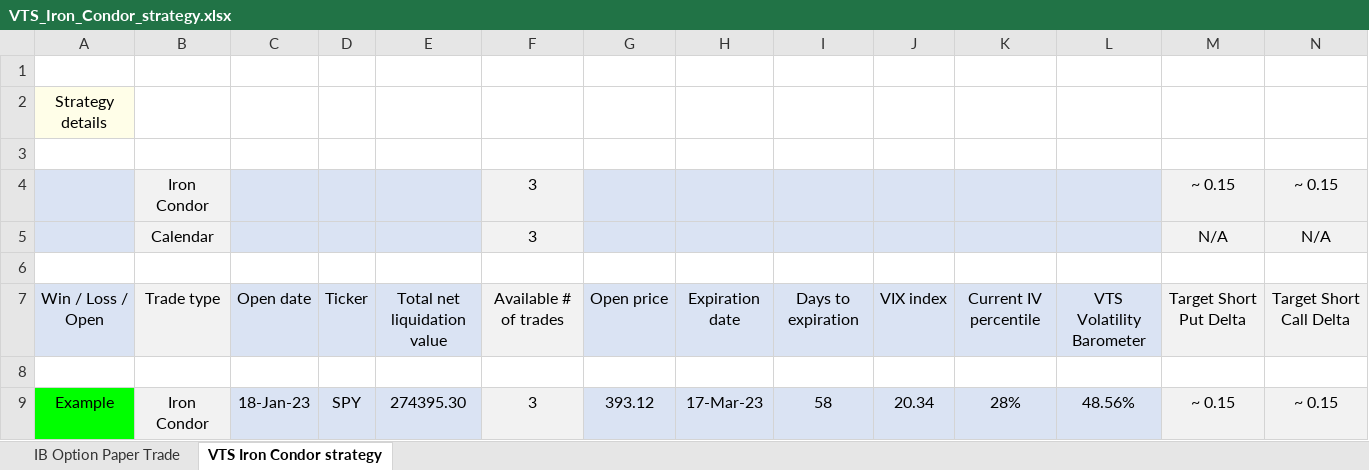
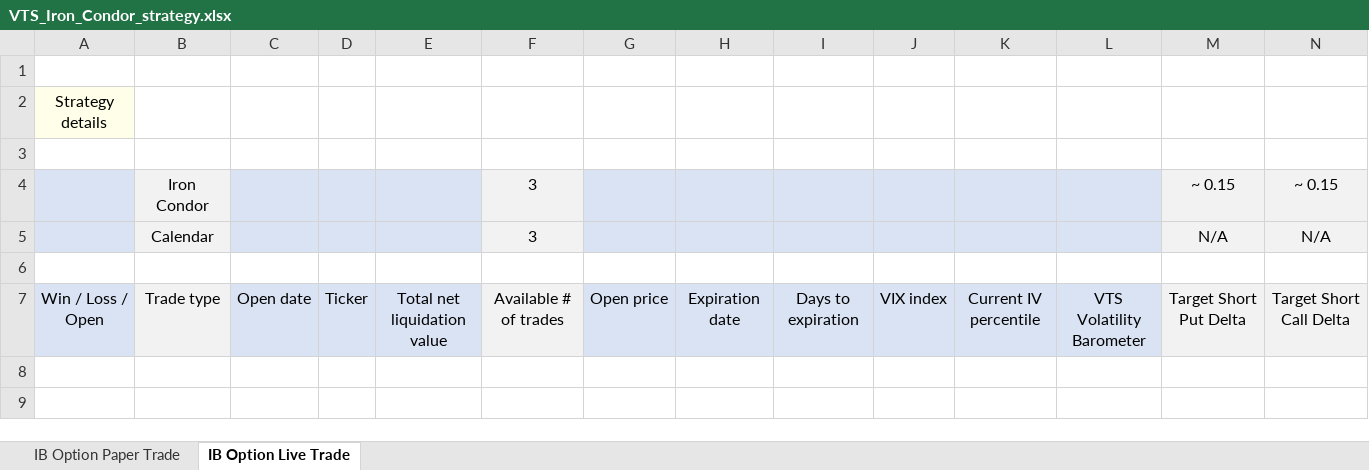
Before and after one commit to leveragevolatilitylife/ICCS_Options_Calculator, an Excel workbook: VTS_Iron_Condor_strategy.xlsx, sheet IB Option Live Trade, drawn as a sheet; only a part is shown; values as stored, in another font and other column widths than the file's, no borders; rows hold the shown columns only; the diff names each change by its address in the sheet, - before the commit and + after, or states it on an @@ line.

```diff
--- a/VTS_Iron_Condor_strategy.xlsx (sheet IB Option Live Trade)
+++ b/VTS_Iron_Condor_strategy.xlsx (sheet IB Option Live Trade)
-sheet tab: VTS Iron Condor strategy
+sheet tab: IB Option Live Trade
-row 8: (empty)
-row 9: Example | Iron Condor | 18-Jan-23 | SPY | 274395.30 | 3 | 393.12 | 17-Mar-23 | 58 | 20.34 | 28% | 48.56% | ~ 0.15 | ~ 0.15
```
Also changed, not shown: 1 other file.
